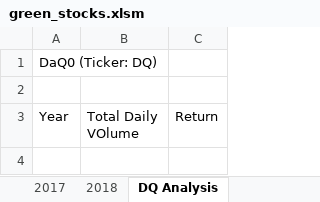
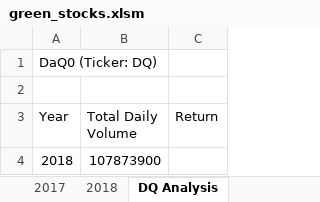
Before and after one commit to Jess-Vannatter/stock-analysis, an Excel workbook: green_stocks.xlsm, sheet DQ Analysis, drawn as a sheet; values as stored, in another font and other column widths than the file's, no borders; the diff names each change by its address in the sheet, - before the commit and + after, or states it on an @@ line.

Commit message:
Green_Stocks - 2018_DQ_Daily_Volume_Added

```diff
--- a/green_stocks.xlsm (sheet DQ Analysis)
+++ b/green_stocks.xlsm (sheet DQ Analysis)
-B3: Total Daily VOlume
+B3: Total Daily Volume
+row 4: 2018 | 107873900
```
